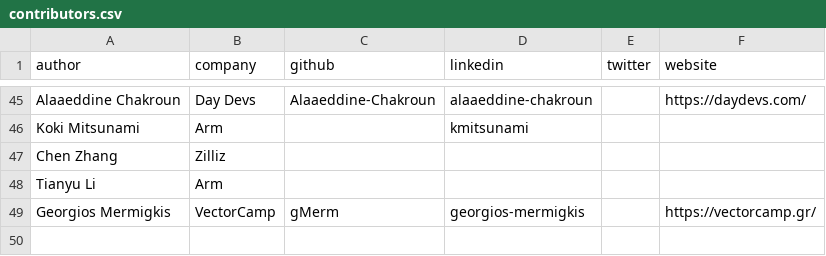
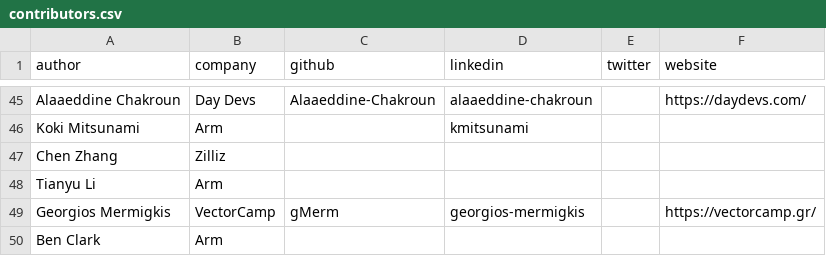
Before and after one commit to geremyCohen/arm-learning-paths, a CSV file: assets/contributors.csv, drawn as a sheet; only a part is shown, gaps mark what is left out; the diff names each change by its address in the sheet, - before the commit and + after, or states it on an @@ line.

Commit message:
Update contributors.csv

```diff
--- a/assets/contributors.csv
+++ b/assets/contributors.csv
+row 50: Ben Clark | Arm
```
